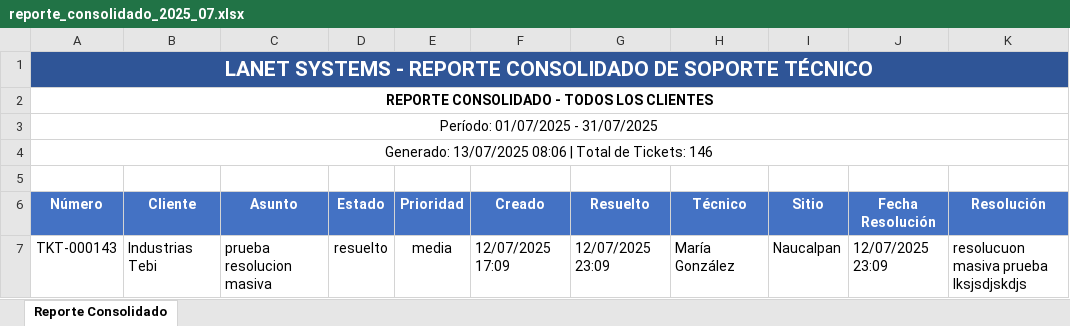
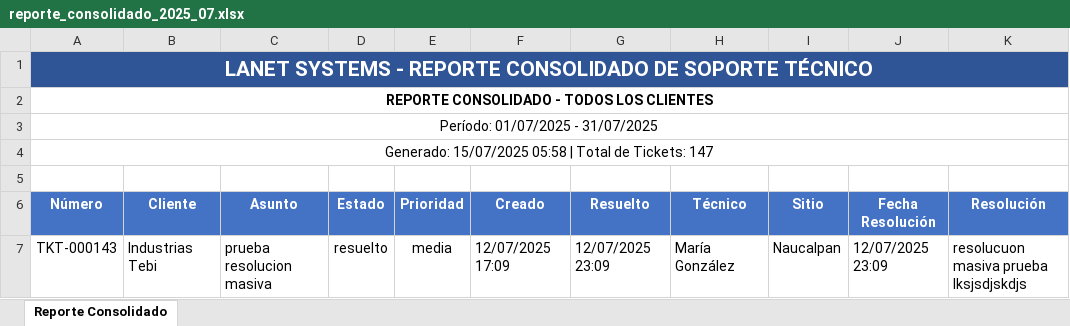
Before and after one commit to screege/lanet-helpdesk-modular, an Excel workbook: backend/reports_files/reporte_consolidado_2025_07.xlsx, sheet Reporte Consolidado, drawn as a sheet; only a part is shown; values as stored, in another font and other column widths than the file's, no borders; the diff covers the shown part only; the diff names each change by its address in the sheet, - before the commit and + after, or states it on an @@ line.

```diff
--- a/backend/reports_files/reporte_consolidado_2025_07.xlsx (sheet Reporte Consolidado)
+++ b/backend/reports_files/reporte_consolidado_2025_07.xlsx (sheet Reporte Consolidado)
-A4 (Número): Generado: 13/07/2025 08:06 | Total de Tickets: 146
+A4 (Número): Generado: 15/07/2025 05:58 | Total de Tickets: 147
```
Also changed, not shown: 1 added row, 4 moved rows and 3 edited cells elsewhere in this sheet, 11 other files.
